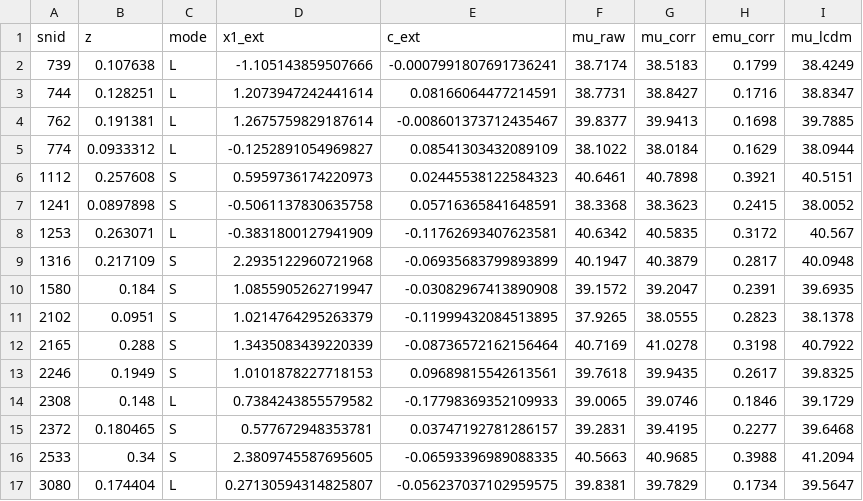
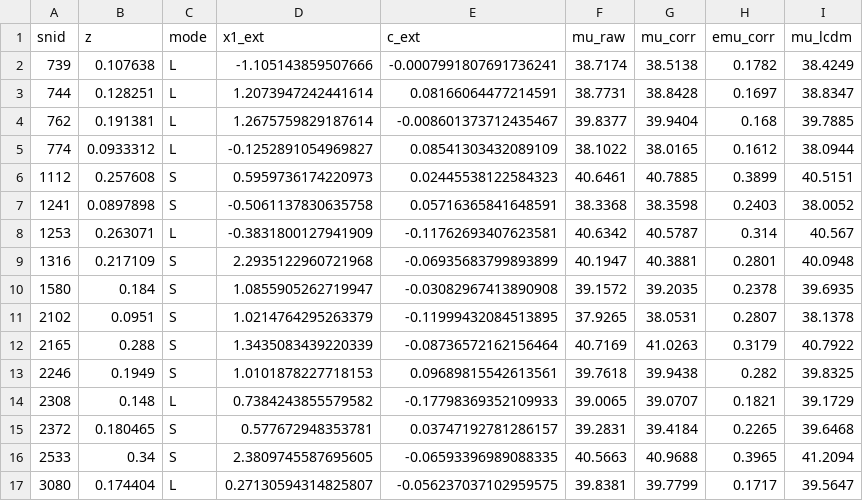
Before and after one commit to lifanwang-cloud/cmagic, a CSV file: examples/sdss_standardized.csv, drawn as a sheet; only a part is shown; the diff covers the shown part only.

```diff
--- a/examples/sdss_standardized.csv
+++ b/examples/sdss_standardized.csv
@@ -1,17 +1,17 @@
 snid,z,mode,x1_ext,c_ext,mu_raw,mu_corr,emu_corr,mu_lcdm
-739,0.107638,L,-1.105143859507666,-0.0007991807691736241,38.7174,38.5183,0.1799,38.4249
-744,0.128251,L,1.2073947242441614,0.08166064477214591,38.7731,38.8427,0.1716,38.8347
-762,0.191381,L,1.2675759829187614,-0.008601373712435467,39.8377,39.9413,0.1698,39.7885
-774,0.0933312,L,-0.1252891054969827,0.08541303432089109,38.1022,38.0184,0.1629,38.0944
-1112,0.257608,S,0.5959736174220973,0.02445538122584323,40.6461,40.7898,0.3921,40.5151
-1241,0.0897898,S,-0.5061137830635758,0.05716365841648591,38.3368,38.3623,0.2415,38.0052
-1253,0.263071,L,-0.3831800127941909,-0.11762693407623581,40.6342,40.5835,0.3172,40.567
-1316,0.217109,S,2.2935122960721968,-0.06935683799893899,40.1947,40.3879,0.2817,40.0948
-1580,0.184,S,1.0855905262719947,-0.03082967413890908,39.1572,39.2047,0.2391,39.6935
-2102,0.0951,S,1.0214764295263379,-0.11999432084513895,37.9265,38.0555,0.2823,38.1378
-2165,0.288,S,1.3435083439220339,-0.08736572162156464,40.7169,41.0278,0.3198,40.7922
-2246,0.1949,S,1.0101878227718153,0.09689815542613561,39.7618,39.9435,0.2617,39.8325
-2308,0.148,L,0.7384243855579582,-0.17798369352109933,39.0065,39.0746,0.1846,39.1729
-2372,0.180465,S,0.577672948353781,0.03747192781286157,39.2831,39.4195,0.2277,39.6468
-2533,0.34,S,2.3809745587695605,-0.06593396989088335,40.5663,40.9685,0.3988,41.2094
-3080,0.174404,L,0.27130594314825807,-0.056237037102959575,39.8381,39.7829,0.1734,39.5647
+739,0.107638,L,-1.105143859507666,-0.0007991807691736241,38.7174,38.5138,0.1782,38.4249
+744,0.128251,L,1.2073947242441614,0.08166064477214591,38.7731,38.8428,0.1697,38.8347
+762,0.191381,L,1.2675759829187614,-0.008601373712435467,39.8377,39.9404,0.168,39.7885
+774,0.0933312,L,-0.1252891054969827,0.08541303432089109,38.1022,38.0165,0.1612,38.0944
+1112,0.257608,S,0.5959736174220973,0.02445538122584323,40.6461,40.7885,0.3899,40.5151
+1241,0.0897898,S,-0.5061137830635758,0.05716365841648591,38.3368,38.3598,0.2403,38.0052
+1253,0.263071,L,-0.3831800127941909,-0.11762693407623581,40.6342,40.5787,0.314,40.567
+1316,0.217109,S,2.2935122960721968,-0.06935683799893899,40.1947,40.3881,0.2801,40.0948
+1580,0.184,S,1.0855905262719947,-0.03082967413890908,39.1572,39.2035,0.2378,39.6935
+2102,0.0951,S,1.0214764295263379,-0.11999432084513895,37.9265,38.0531,0.2807,38.1378
+2165,0.288,S,1.3435083439220339,-0.08736572162156464,40.7169,41.0263,0.3179,40.7922
+2246,0.1949,S,1.0101878227718153,0.09689815542613561,39.7618,39.9438,0.282,39.8325
+2308,0.148,L,0.7384243855579582,-0.17798369352109933,39.0065,39.0707,0.1821,39.1729
+2372,0.180465,S,0.577672948353781,0.03747192781286157,39.2831,39.4184,0.2265,39.6468
+2533,0.34,S,2.3809745587695605,-0.06593396989088335,40.5663,40.9688,0.3965,41.2094
+3080,0.174404,L,0.27130594314825807,-0.056237037102959575,39.8381,39.7799,0.1717,39.5647
```
Also changed, not shown: 24 edited cells elsewhere in this file, examples/sdss_salt3_comparison.csv, examples/sdss_validation.csv, 16 other files.
